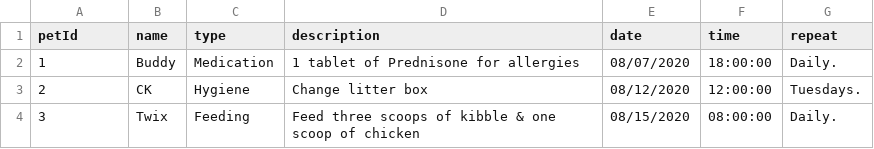
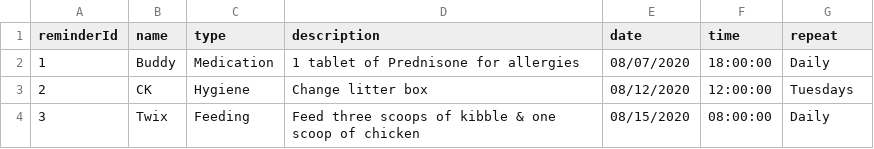
Before and after one commit to Victoria-Corona/pet-pocket, a CSV file: reminder.csv, drawn as a sheet.

Commit message:
Reminder touch ups

```diff
--- a/reminder.csv
+++ b/reminder.csv
@@ -1,4 +1,4 @@
-petId,name,type,description,date,time,repeat
-1,"Buddy","Medication","1 tablet of Prednisone for allergies",08/07/2020,18:00:00,"Daily."
-2,"CK","Hygiene","Change litter box",08/12/2020,12:00:00,"Tuesdays."
-3,"Twix","Feeding","Feed three scoops of kibble & one scoop of chicken",08/15/2020,08:00:00,"Daily."
+reminderId, name,type,description,date,time,repeat
+1, "Buddy","Medication","1 tablet of Prednisone for allergies",08/07/2020,18:00:00,"Daily"
+2, "CK","Hygiene","Change litter box",08/12/2020,12:00:00,"Tuesdays"
+3, "Twix","Feeding","Feed three scoops of kibble & one scoop of chicken",08/15/2020,08:00:00,"Daily"
```
Also changed, not shown: 11 other files.
